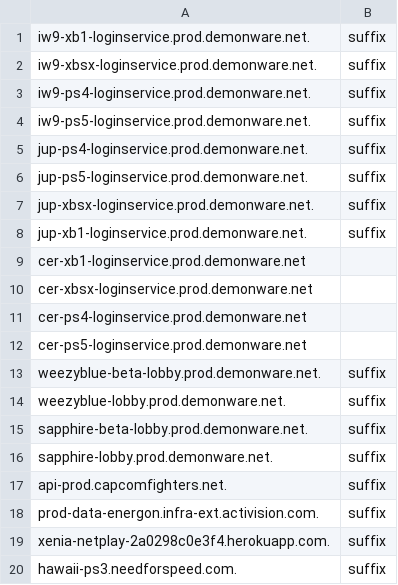
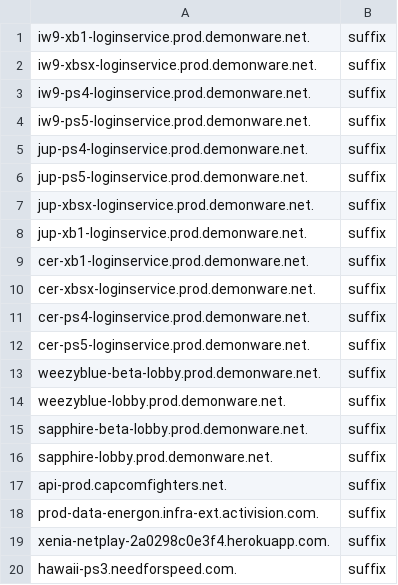
Before and after one commit to cloudslsw/sniproxy, a CSV file: domains.csv, drawn as a sheet; removed rows and columns are numbered as before the commit, all else as after; the diff names each change by its address in the sheet, - before the commit and + after, or states it on an @@ line.

Commit message:
Update domains.csv

```diff
--- a/domains.csv
+++ b/domains.csv
-row 9: cer-xb1-loginservice.prod.demonware.net
-row 10: cer-xbsx-loginservice.prod.demonware.net
-row 11: cer-ps4-loginservice.prod.demonware.net
-row 12: cer-ps5-loginservice.prod.demonware.net
+row 9: cer-xb1-loginservice.prod.demonware.net. | suffix
+row 10: cer-xbsx-loginservice.prod.demonware.net. | suffix
+row 11: cer-ps4-loginservice.prod.demonware.net. | suffix
+row 12: cer-ps5-loginservice.prod.demonware.net. | suffix
```
